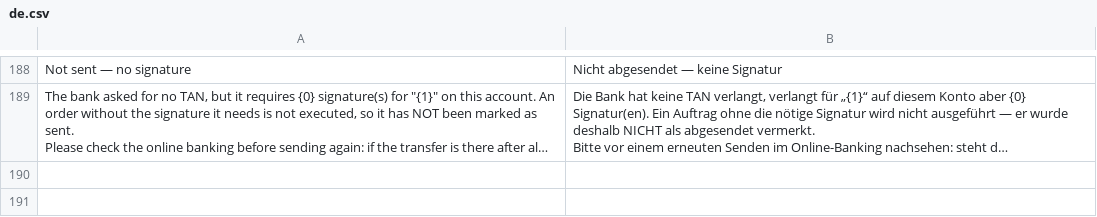
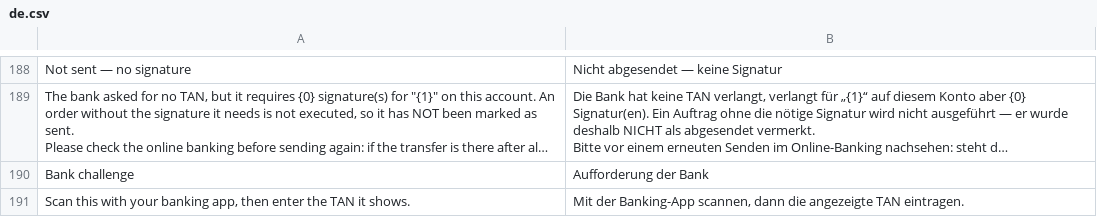
Before and after one commit to AlexanderF123/kefiya, a CSV file: kefiya/translations/de.csv, drawn as a sheet; only a part is shown, gaps mark what is left out; long unchanged cells end in …; the diff names each change by its address in the sheet, - before the commit and + after, or states it on an @@ line.

```diff
--- a/kefiya/translations/de.csv
+++ b/kefiya/translations/de.csv
+row 190: Bank challenge | Aufforderung der Bank
+row 191: Scan this with your banking app, then enter the TAN it shows. | Mit der Banking-App scannen, dann die angezeigte TAN eintragen.
```
Also changed, not shown: 5 other files.
